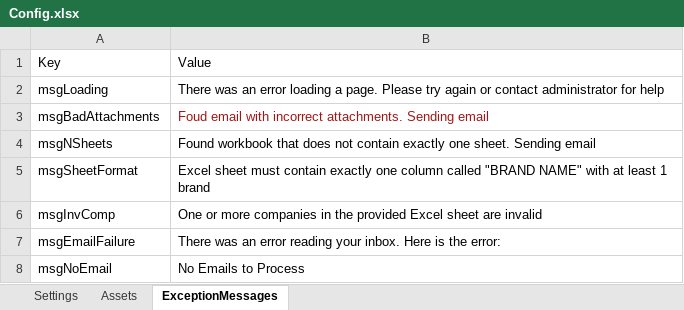
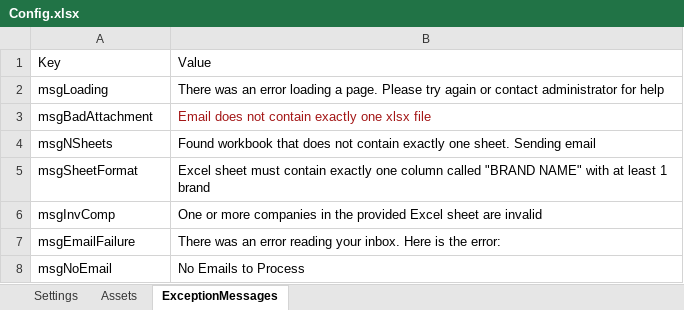
Before and after one commit to nourshoreibah/AutoSamirRayanDispatcher, an Excel workbook: Data/Config/Config.xlsx, sheet ExceptionMessages, drawn as a sheet; values as stored, in another font and other column widths than the file's, no borders; removed rows and columns are numbered as before the commit, all else as after; the diff names each change by its address in the sheet, - before the commit and + after, or states it on an @@ line.

Commit message:
Add more error messages

```diff
--- a/Data/Config/Config.xlsx (sheet ExceptionMessages)
+++ b/Data/Config/Config.xlsx (sheet ExceptionMessages)
-row 3: msgBadAttachments | Foud email with incorrect attachments. Sending email
+row 3: msgBadAttachment | Email does not contain exactly one xlsx file
```
